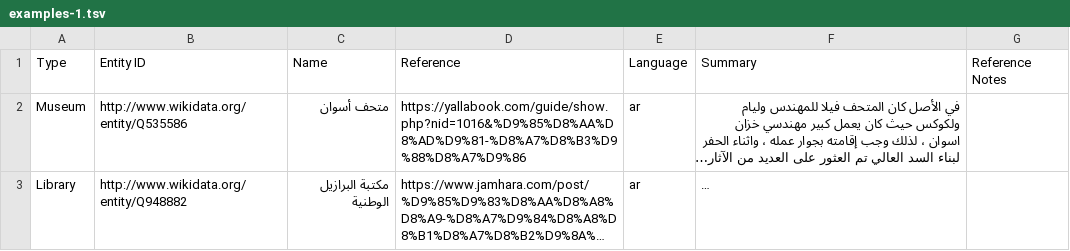
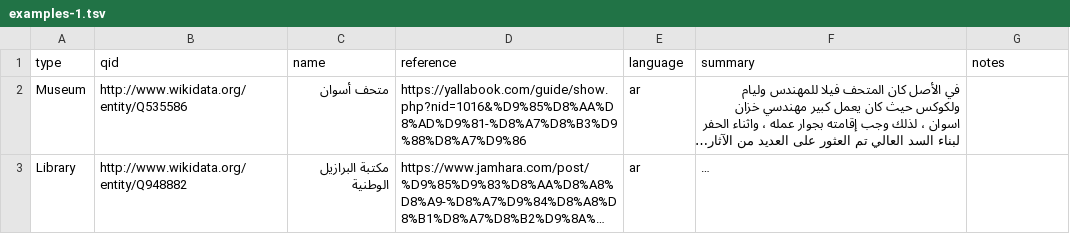
Before and after one commit to scribe-wikimedia/research, a TSV file: Wikidata-GLAM/Arabic/examples-1.tsv, drawn as a sheet; only a part is shown; long unchanged cells end in …; removed rows and columns are numbered as before the commit, all else as after; the diff names each change by its address in the sheet, - before the commit and + after, or states it on an @@ line.

Commit message:
updated examples files

```diff
--- a/Wikidata-GLAM/Arabic/examples-1.tsv
+++ b/Wikidata-GLAM/Arabic/examples-1.tsv
-row 1: Type | Entity ID | Name | Reference | Language | Summary | Reference Notes
+row 1: type | qid | name | reference | language | summary | notes
```
Also changed, not shown: Wikidata-GLAM/Catalan/examples-1.tsv, 1 other file.
